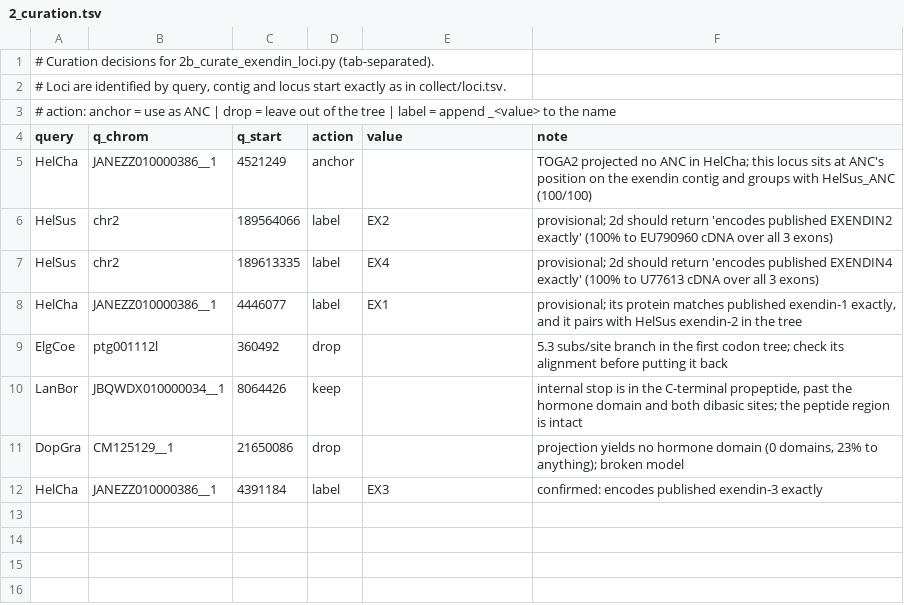
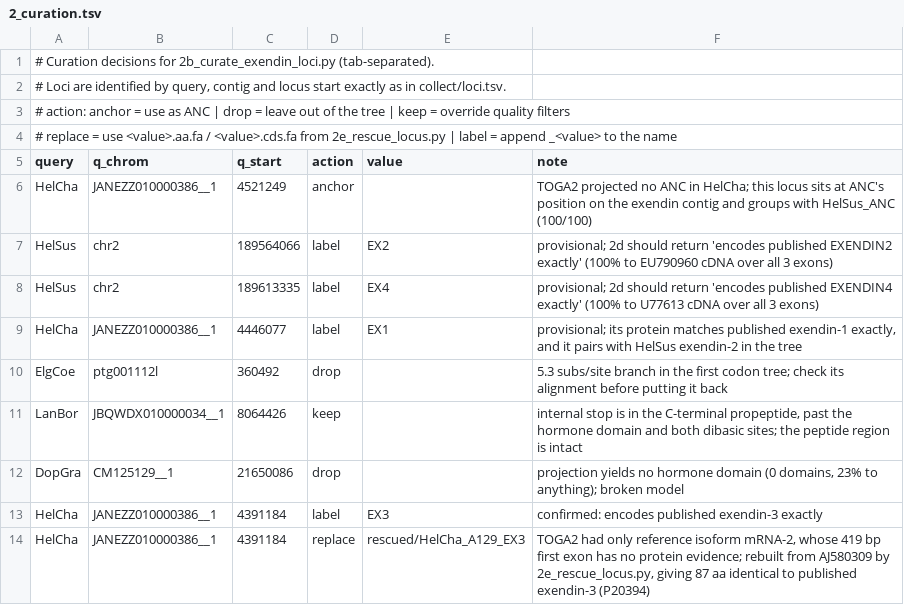
Before and after one commit to dannyjackson/Exendin_evolution, a TSV file: 2_curation.tsv, drawn as a sheet.

```diff
--- a/2_curation.tsv
+++ b/2_curation.tsv
@@ -2,3 +2,4 @@
 # Loci are identified by query, contig and locus start exactly as in collect/loci.tsv.
-# action: anchor = use as ANC | drop = leave out of the tree | label = append _<value> to the name
+# action: anchor = use as ANC | drop = leave out of the tree | keep = override quality filters
+#         replace = use <value>.aa.fa / <value>.cds.fa from 2e_rescue_locus.py | label = append _<value> to the name
 query	q_chrom	q_start	action	value	note
@@ -12 +13,2 @@ DopGra	CM125129__1	21650086	drop		projection yields no hormone domain (0 domains
 HelCha	JANEZZ010000386__1	4391184	label	EX3	confirmed: encodes published exendin-3 exactly
+HelCha	JANEZZ010000386__1	4391184	replace	rescued/HelCha_A129_EX3	TOGA2 had only reference isoform mRNA-2, whose 419 bp first exon has no protein evidence; rebuilt from AJ580309 by 2e_rescue_locus.py, giving 87 aa identical to published exendin-3 (P20394)
```
Also changed, not shown: 2 other files.
